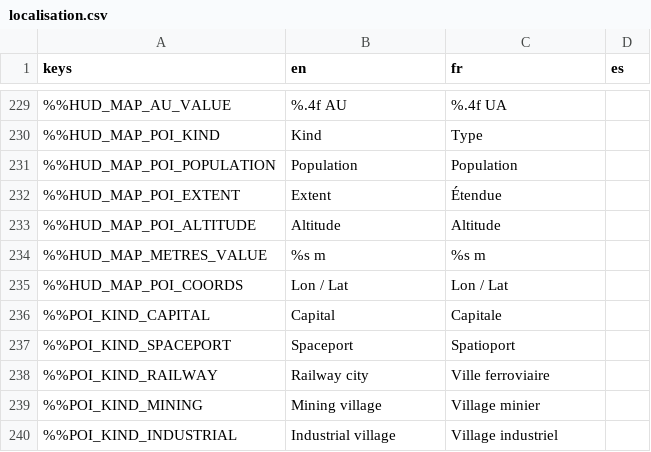
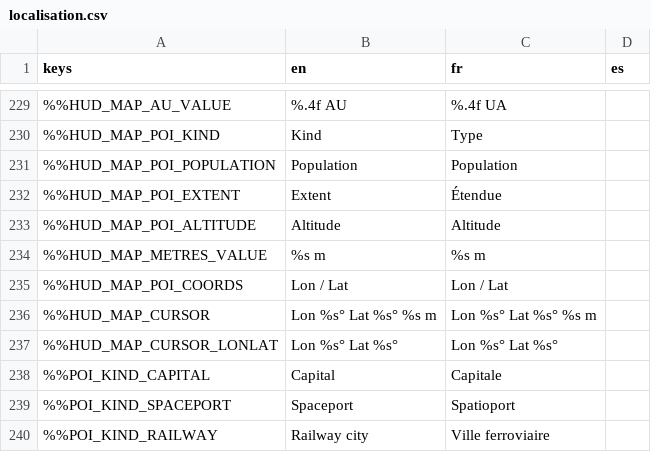
Before and after one commit to DyingStar-game/DyingStar, a CSV file: tools/localization/localisation.csv, drawn as a sheet; only a part is shown, gaps mark what is left out; the shorter side is filled out with more unchanged rows; the diff names each change by its address in the sheet, - before the commit and + after, or states it on an @@ line.

Commit message:
feat(star-map): longitude, latitude and height under the cursor
Close to a body, the chart writes beside the cursor where on the ground
it points: longitude and latitude to as many decimals as a pixel
resolves, and the height of the ground.

StarMapRelief.surface_hit meets the ray with the body as drawn, growing
the sphere to the ground found at each pass, so the point is on the
relief and not on the reference sphere. Once a frame, since the body
turns under a still cursor; hidden while turning the view and over a
town, a group or your own marker.

```diff
--- a/tools/localization/localisation.csv
+++ b/tools/localization/localisation.csv
+row 236: %%HUD_MAP_CURSOR | Lon %s° Lat %s° %s m | Lon %s° Lat %s° %s m
+row 237: %%HUD_MAP_CURSOR_LONLAT | Lon %s° Lat %s° | Lon %s° Lat %s°
```
Also changed, not shown: 6 other files.
